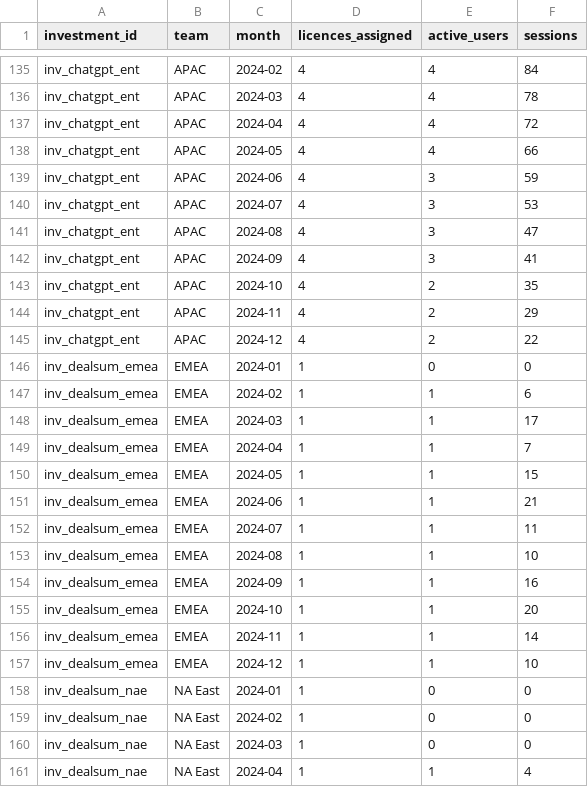
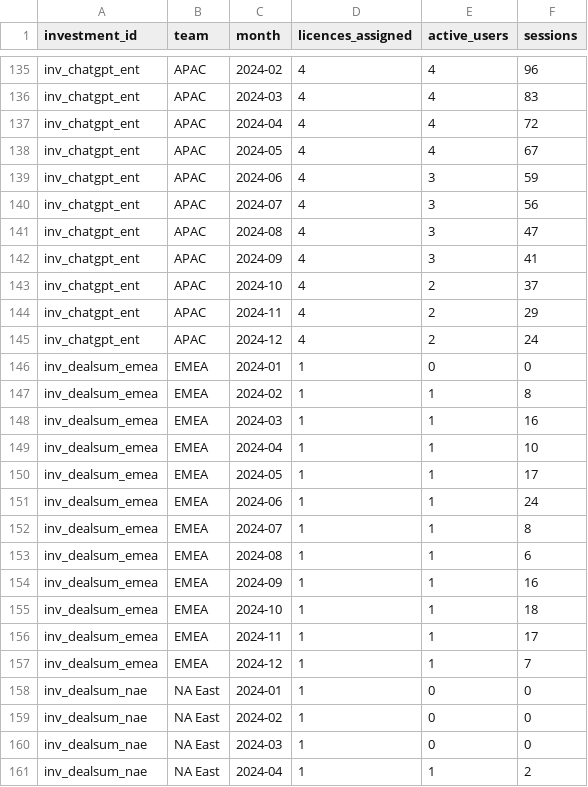
Before and after one commit to asafweisbrot-lab/Gnocchi-AI, a CSV file: data/synthetic/ai_admin_usage_2024.csv, drawn as a sheet; only a part is shown, gaps mark what is left out; the diff covers the shown part only; the diff names each change by its address in the sheet, - before the commit and + after, or states it on an @@ line.

```diff
--- a/data/synthetic/ai_admin_usage_2024.csv
+++ b/data/synthetic/ai_admin_usage_2024.csv
-F135 (sessions): 84
+F135 (sessions): 96
-F136 (sessions): 78
+F136 (sessions): 83
-F138 (sessions): 66
+F138 (sessions): 67
-F140 (sessions): 53
+F140 (sessions): 56
-F143 (sessions): 35
+F143 (sessions): 37
-F145 (sessions): 22
+F145 (sessions): 24
-F147 (sessions): 6
+F147 (sessions): 8
-F148 (sessions): 17
+F148 (sessions): 16
-F149 (sessions): 7
+F149 (sessions): 10
-F150 (sessions): 15
+F150 (sessions): 17
-F151 (sessions): 21
+F151 (sessions): 24
-F152 (sessions): 11
+F152 (sessions): 8
-F153 (sessions): 10
+F153 (sessions): 6
-F155 (sessions): 20
+F155 (sessions): 18
-F156 (sessions): 14
+F156 (sessions): 17
-F157 (sessions): 10
+F157 (sessions): 7
-F161 (sessions): 4
+F161 (sessions): 2
```
Also changed, not shown: 1 added row, 1 removed row and 101 edited cells elsewhere in this file, data/synthetic/code_build_log.csv, data/synthetic/crm_change_log_2024.csv, 14 other files.
